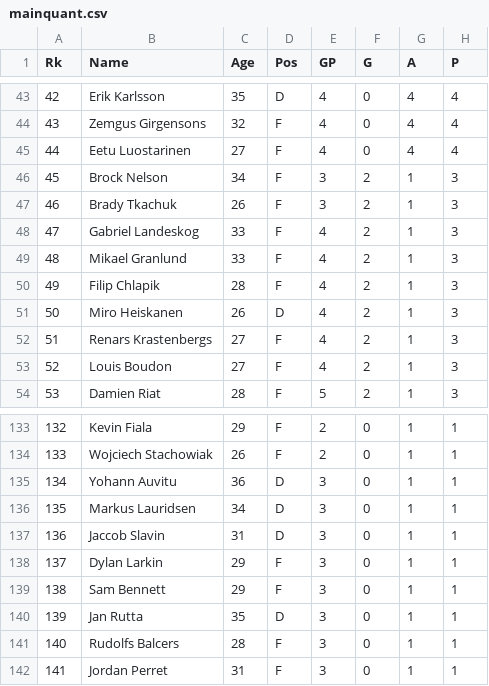
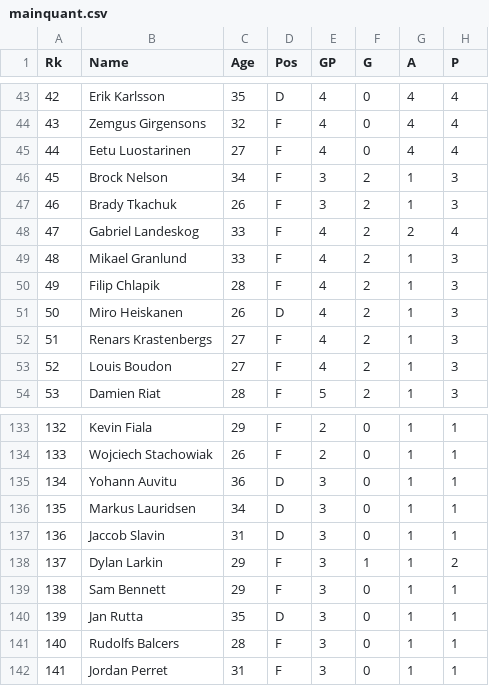
Before and after one commit to the-quietwolf/YHitT-2026-Olympics-App, a CSV file: mainquant.csv, drawn as a sheet; only a part is shown, gaps mark what is left out; the diff covers the shown part only.

```diff
--- a/mainquant.csv
+++ b/mainquant.csv
@@ -47,3 +47,3 @@
 46,Brady Tkachuk,26,F,3,2,1,3
-47,Gabriel Landeskog,33,F,4,2,1,3
+47,Gabriel Landeskog,33,F,4,2,2,4
 48,Mikael Granlund,33,F,4,2,1,3
@@ -137,3 +137,3 @@
 136,Jaccob Slavin,31,D,3,0,1,1
-137,Dylan Larkin,29,F,3,0,1,1
+137,Dylan Larkin,29,F,3,1,1,2
 138,Sam Bennett,29,F,3,0,1,1
```
Also changed, not shown: 17 edited cells elsewhere in this file.
